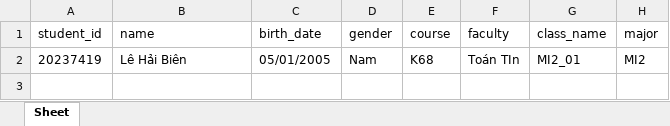
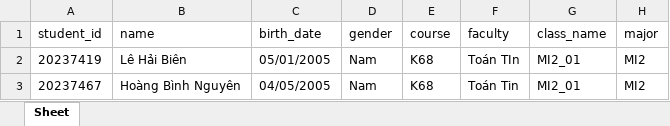
Before and after one commit to bnhhh/KTLT-2024.2, an Excel workbook: students.xlsx, sheet Sheet, drawn as a sheet; values as stored, in another font and other column widths than the file's, no borders; the diff names each change by its address in the sheet, - before the commit and + after, or states it on an @@ line.

```diff
--- a/students.xlsx (sheet Sheet)
+++ b/students.xlsx (sheet Sheet)
+row 3: 20237467 | Hoàng Bình Nguyên | 04/05/2005 | Nam | K68 | Toán Tin | MI2_01 | MI2
```
Also changed, not shown: scores.xlsx, subjects.xlsx, 6 other files.
